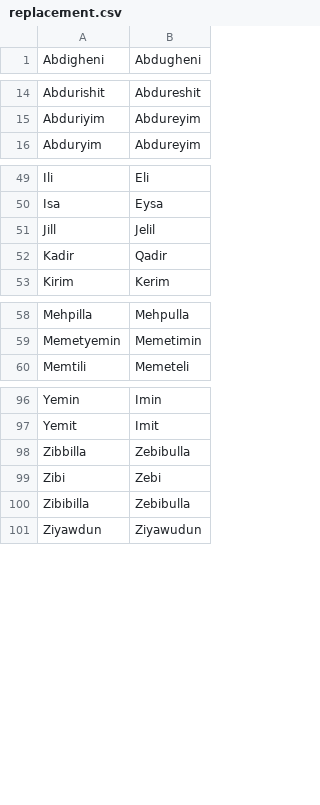
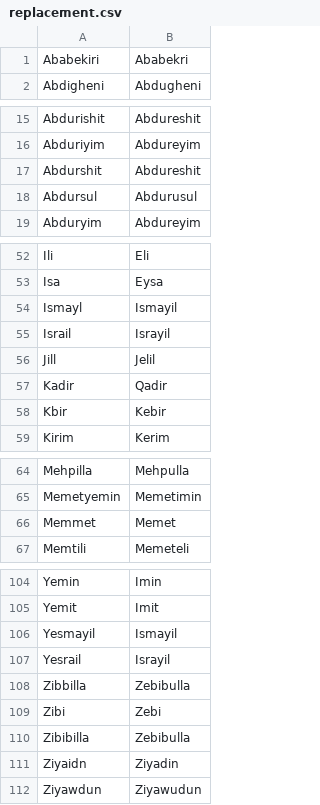
Before and after one commit to vwinslow/uroman, a CSV file: data/replacement.csv, drawn as a sheet; only a part is shown, gaps mark what is left out; the diff covers the shown part only.

Commit message:
Replacements

```diff
--- a/data/replacement.csv
+++ b/data/replacement.csv
@@ -1 +1,2 @@
+Ababekiri,Ababekri
 Abdigheni,Abdugheni
@@ -15,2 +16,4 @@ Abdurishit,Abdureshit
 Abduriyim,Abdureyim
+Abdurshit,Abdureshit
+Abdursul,Abdurusul
 Abduryim,Abdureyim
@@ -50,4 +53,7 @@ Ili,Eli
 Isa,Eysa
+Ismayl,Ismayil
+Israil,Israyil
 Jill,Jelil
 Kadir,Qadir
+Kbir,Kebir
 Kirim,Kerim
@@ -59,2 +65,3 @@ Mehpilla,Mehpulla
 Memetyemin,Memetimin
+Memmet,Memet
 Memtili,Memeteli
@@ -97,2 +105,4 @@ Yemin,Imin
 Yemit,Imit
+Yesmayil,Ismayil
+Yesrail,Israyil
 Zibbilla,Zebibulla
@@ -100,2 +110,3 @@ Zibi,Zebi
 Zibibilla,Zebibulla
+Ziyaidn,Ziyadin
 Ziyawdun,Ziyawudun
```
Also changed, not shown: 1 added row elsewhere in this file.
